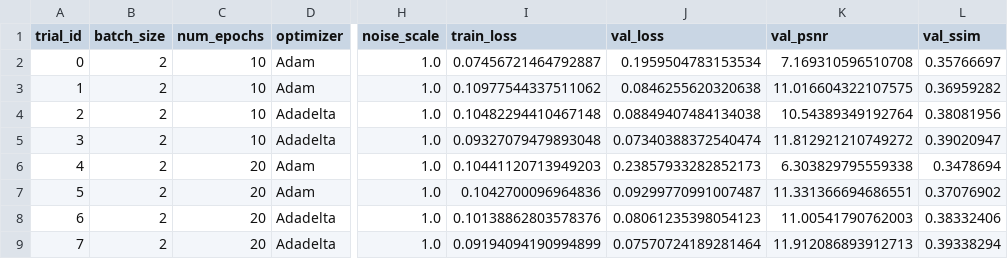
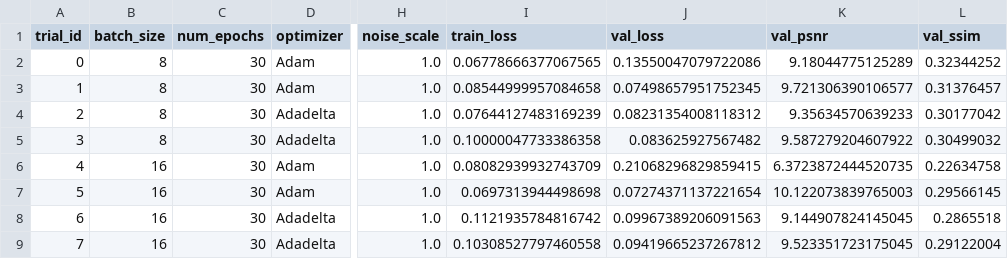
Before and after one commit to Proxiermax/Image-Processing-Course-2025, a CSV file: Lab6_Hyperparameter-Tuning/hyperparameter_results_specified.csv, drawn as a sheet; only a part is shown, gaps mark what is left out; the diff names each change by its address in the sheet, - before the commit and + after, or states it on an @@ line.

```diff
--- a/Lab6_Hyperparameter-Tuning/hyperparameter_results_specified.csv
+++ b/Lab6_Hyperparameter-Tuning/hyperparameter_results_specified.csv
-B2:B5 (batch_size): 2
+B2:B5 (batch_size): 8
-C2:C5 (num_epochs): 10
+C2:C5 (num_epochs): 30
-I2 (train_loss): 0.07456721464792887
+I2 (train_loss): 0.06778666377067565
-J2 (val_loss): 0.1959504783153534
+J2 (val_loss): 0.13550047079722086
-K2 (val_psnr): 7.169310596510708
+K2 (val_psnr): 9.18044775125289
-L2 (val_ssim): 0.35766697
+L2 (val_ssim): 0.32344252
-I3 (train_loss): 0.10977544337511062
+I3 (train_loss): 0.08544999957084658
-J3 (val_loss): 0.0846255620320638
+J3 (val_loss): 0.07498657951752345
-K3 (val_psnr): 11.016604322107575
+K3 (val_psnr): 9.721306390106577
-L3 (val_ssim): 0.36959282
+L3 (val_ssim): 0.31376457
-I4 (train_loss): 0.10482294410467148
+I4 (train_loss): 0.07644127483169239
-J4 (val_loss): 0.08849407484134038
+J4 (val_loss): 0.08231354008118312
-K4 (val_psnr): 10.54389349192764
+K4 (val_psnr): 9.35634570639233
-L4 (val_ssim): 0.38081956
+L4 (val_ssim): 0.30177042
-I5 (train_loss): 0.09327079479893048
+I5 (train_loss): 0.10000047733386358
-J5 (val_loss): 0.07340388372540474
+J5 (val_loss): 0.083625927567482
-K5 (val_psnr): 11.812921210749272
+K5 (val_psnr): 9.587279204607922
-L5 (val_ssim): 0.39020947
+L5 (val_ssim): 0.30499032
-B6:B9 (batch_size): 2
+B6:B9 (batch_size): 16
-C6:C9 (num_epochs): 20
+C6:C9 (num_epochs): 30
-I6 (train_loss): 0.10441120713949203
+I6 (train_loss): 0.08082939932743709
-J6 (val_loss): 0.23857933282852173
+J6 (val_loss): 0.21068296829859415
-K6 (val_psnr): 6.303829795559338
+K6 (val_psnr): 6.3723872444520735
-L6 (val_ssim): 0.3478694
+L6 (val_ssim): 0.22634758
-I7 (train_loss): 0.1042700096964836
+I7 (train_loss): 0.0697313944498698
-J7 (val_loss): 0.09299770991007487
+J7 (val_loss): 0.07274371137221654
-K7 (val_psnr): 11.331366694686551
+K7 (val_psnr): 10.122073839765003
-L7 (val_ssim): 0.37076902
+L7 (val_ssim): 0.29566145
-I8 (train_loss): 0.10138862803578376
+I8 (train_loss): 0.1121935784816742
-J8 (val_loss): 0.08061235398054123
+J8 (val_loss): 0.09967389206091563
-K8 (val_psnr): 11.00541790762003
+K8 (val_psnr): 9.144907824145045
-L8 (val_ssim): 0.38332406
+L8 (val_ssim): 0.2865518
-I9 (train_loss): 0.09194094190994899
+I9 (train_loss): 0.10308527797460558
-J9 (val_loss): 0.07570724189281464
+J9 (val_loss): 0.09419665237267812
-K9 (val_psnr): 11.912086893912713
+K9 (val_psnr): 9.523351723175045
-L9 (val_ssim): 0.39338294
+L9 (val_ssim): 0.29122004
```
Also changed, not shown: Lab6_Hyperparameter-Tuning/random_search_results.csv, 15 other files.
